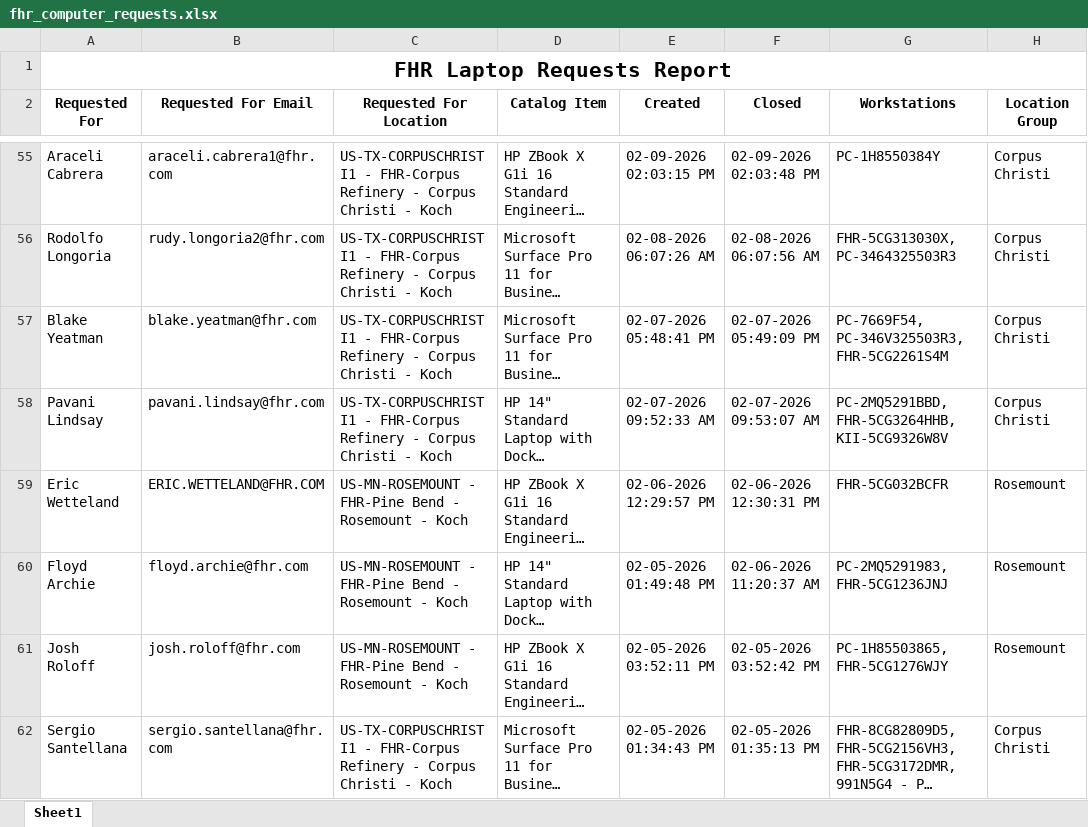
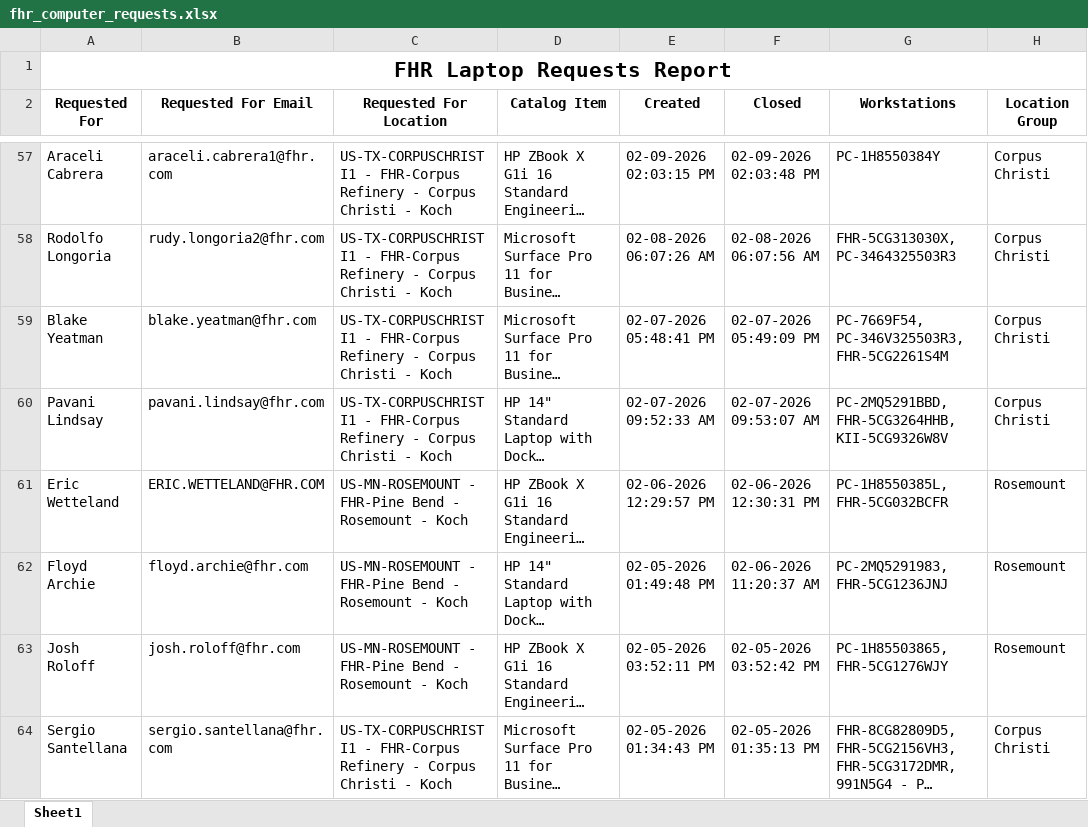
Before and after one commit to ellis-massey-FHR/fhr-device-audit, an Excel workbook: output/fhr_computer_requests.xlsx, sheet Sheet1, drawn as a sheet; only a part is shown, gaps mark what is left out; long unchanged cells end in …; values as stored, in another font and other column widths than the file's, no borders; charts and pictures not drawn; addresses are those after the commit; the diff covers the shown part only; the diff names each change by its address in the sheet, - before the commit and + after, or states it on an @@ line.

```diff
--- a/output/fhr_computer_requests.xlsx (sheet Sheet1)
+++ b/output/fhr_computer_requests.xlsx (sheet Sheet1)
-G61 (Workstations): FHR-5CG032BCFR
+G61 (Workstations): PC-1H8550385L, FHR-5CG032BCFR
```
Also changed, not shown: 2 added rows, 2 removed rows and 9 edited cells elsewhere in this sheet, charts or pictures.
